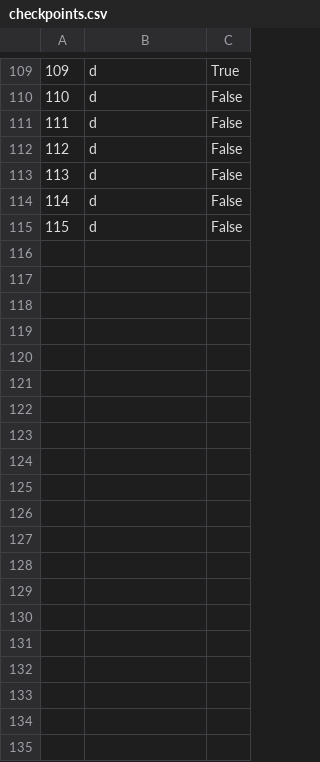
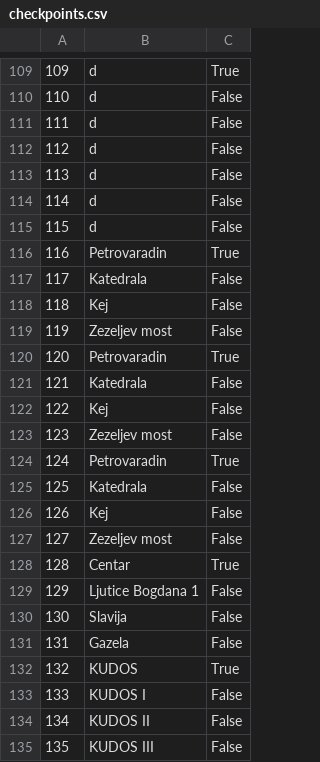
Before and after one commit to pavke02/booking-projekat, a CSV file: SIMS Booking/Resources/Data/checkpoints.csv, drawn as a sheet; only a part is shown, gaps mark what is left out; the diff names each change by its address in the sheet, - before the commit and + after, or states it on an @@ line.

```diff
--- a/SIMS Booking/Resources/Data/checkpoints.csv
+++ b/SIMS Booking/Resources/Data/checkpoints.csv
+row 116: 116 | Petrovaradin | True
+row 117: 117 | Katedrala | False
+row 118: 118 | Kej | False
+row 119: 119 | Zezeljev most | False
+row 120: 120 | Petrovaradin | True
+row 121: 121 | Katedrala | False
+row 122: 122 | Kej | False
+row 123: 123 | Zezeljev most | False
+row 124: 124 | Petrovaradin | True
+row 125: 125 | Katedrala | False
+row 126: 126 | Kej | False
+row 127: 127 | Zezeljev most | False
+row 128: 128 | Centar | True
+row 129: 129 | Ljutice Bogdana 1 | False
+row 130: 130 | Slavija | False
+row 131: 131 | Gazela | False
+row 132: 132 | KUDOS | True
+row 133: 133 | KUDOS I | False
+row 134: 134 | KUDOS II | False
+row 135: 135 | KUDOS III | False
```
Also changed, not shown: SIMS Booking/Resources/Data/guides.csv, 6 other files.
